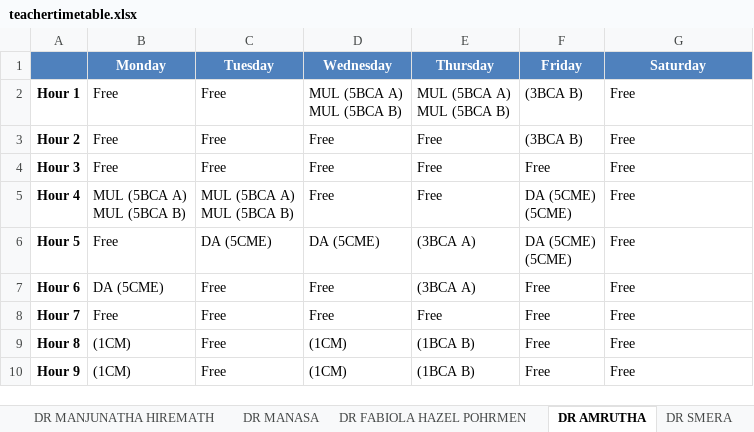
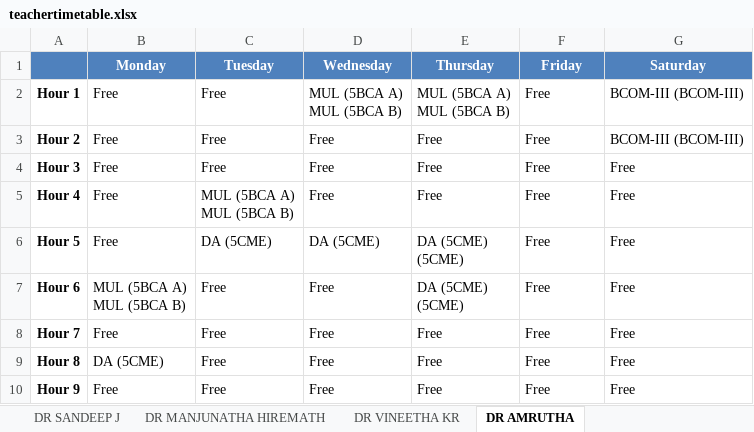
Before and after one commit to ItsKartavyaJ/TIMETABLE, an Excel workbook: teachertimetable.xlsx, sheet DR AMRUTHA, drawn as a sheet; values as stored, in another font and other column widths than the file's, no borders; ↵ is a line break in a cell; the diff names each change by its address in the sheet, - before the commit and + after, or states it on an @@ line.

```diff
--- a/teachertimetable.xlsx (sheet DR AMRUTHA)
+++ b/teachertimetable.xlsx (sheet DR AMRUTHA)
-F2:F3 (Friday): (3BCA B)
+F2:F3 (Friday): Free
-G2:G3 (Saturday): Free
+G2:G3 (Saturday): BCOM-III (BCOM-III)
-B5 (Monday): MUL (5BCA A) ↵ MUL (5BCA B)
+B5 (Monday): Free
-F5:F6 (Friday): DA (5CME) ↵ (5CME)
+F5:F6 (Friday): Free
-E6:E7 (Thursday): (3BCA A)
+E6:E7 (Thursday): DA (5CME) ↵ (5CME)
-B7 (Monday): DA (5CME)
+B7 (Monday): MUL (5BCA A) ↵ MUL (5BCA B)
-B9 (Monday): (1CM)
+B9 (Monday): DA (5CME)
-D9:D10 (Wednesday): (1CM)
+D9:D10 (Wednesday): Free
-E9:E10 (Thursday): (1BCA B)
+E9:E10 (Thursday): Free
-B10 (Monday): (1CM)
+B10 (Monday): Free
```
Also changed, not shown: sheet DR LOKESHWARAN, sheet DR AROKIA PAUL RAJAN R, sheet DR NEWBEGIN, sheet DR SMERA, sheet DR ROHINI V, sheet DR SANGEETHA GOVINDA, 20 more sheets, other sheet tabs, timetable.xlsx, 3 other files.
